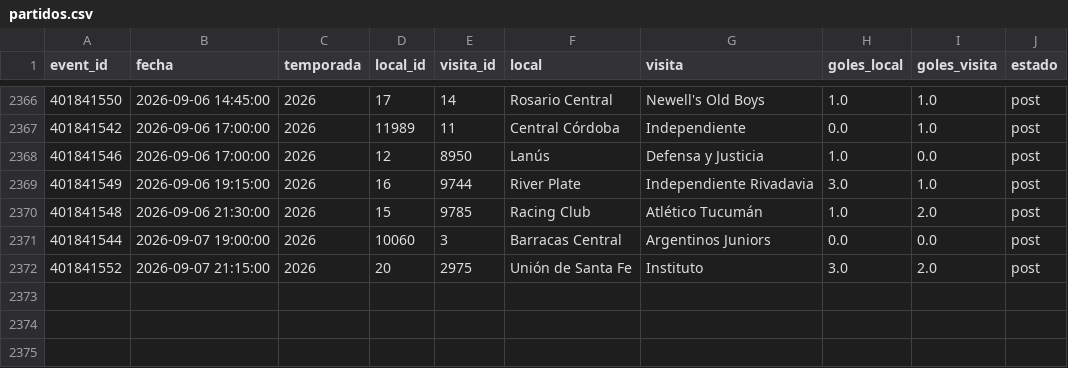
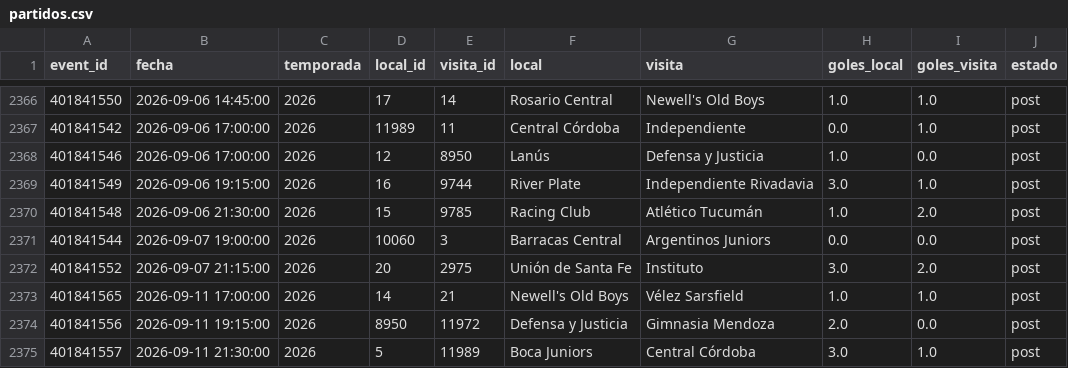
Before and after one commit to Pacortes2021/fifa-2026-hybrid-forecast, a CSV file: arg/data/partidos.csv, drawn as a sheet; only a part is shown, gaps mark what is left out.

```diff
--- a/arg/data/partidos.csv
+++ b/arg/data/partidos.csv
@@ -2372 +2372,4 @@ event_id,fecha,temporada,local_id,visita_id,local,visita,goles_local,goles_visit
 401841552,2026-09-07 21:15:00,2026,20,2975,Unión de Santa Fe,Instituto,3.0,2.0,post
+401841565,2026-09-11 17:00:00,2026,14,21,Newell's Old Boys,Vélez Sarsfield,1.0,1.0,post
+401841556,2026-09-11 19:15:00,2026,8950,11972,Defensa y Justicia,Gimnasia Mendoza,2.0,0.0,post
+401841557,2026-09-11 21:30:00,2026,5,11989,Boca Juniors,Central Córdoba,3.0,1.0,post
```
Also changed, not shown: arg/data/fixture.csv, aut/data/partidos.csv, 23 other files.
